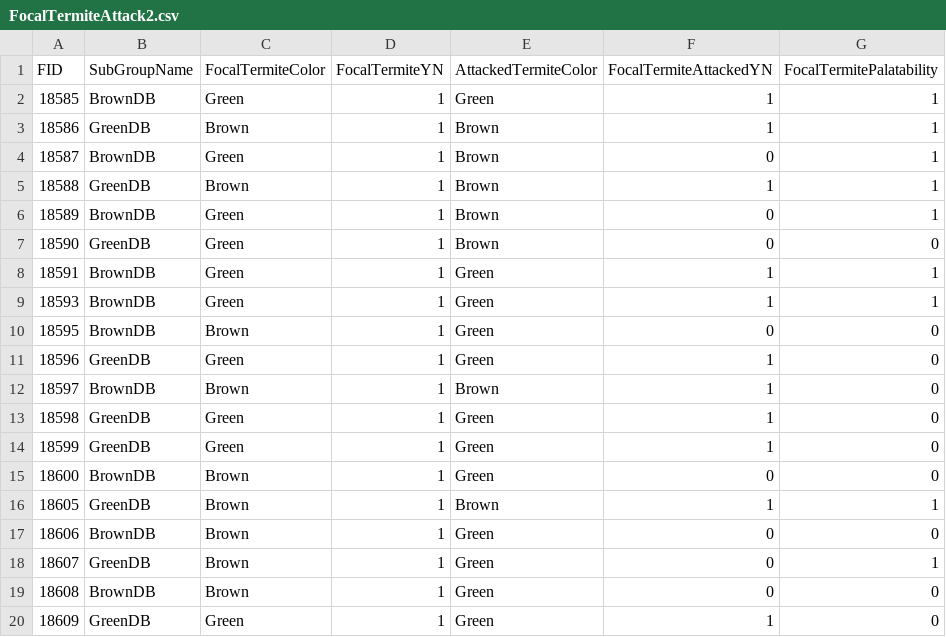
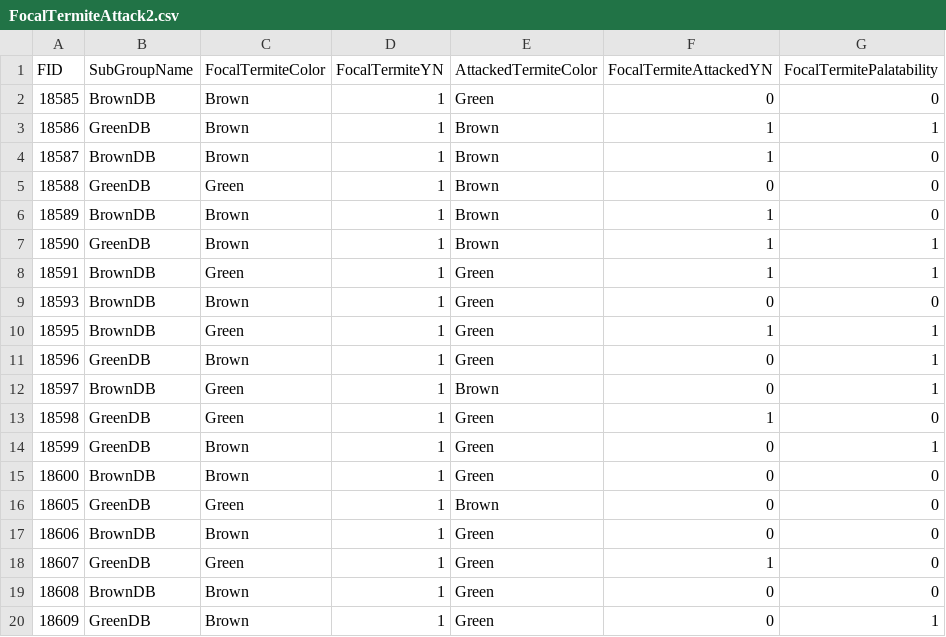
Before and after one commit to MalikaIhle/BitrexInducedUnpalatability, a CSV file: 3_ExtractedData/FocalAttacks/FocalTermiteAttack2.csv, drawn as a sheet; only a part is shown; the diff covers the shown part only.

```diff
--- a/3_ExtractedData/FocalAttacks/FocalTermiteAttack2.csv
+++ b/3_ExtractedData/FocalAttacks/FocalTermiteAttack2.csv
@@ -1,20 +1,20 @@
 "FID","SubGroupName","FocalTermiteColor","FocalTermiteYN","AttackedTermiteColor","FocalTermiteAttackedYN","FocalTermitePalatability"
-18585,"BrownDB","Green",1,"Green",1,1
+18585,"BrownDB","Brown",1,"Green",0,0
 18586,"GreenDB","Brown",1,"Brown",1,1
-18587,"BrownDB","Green",1,"Brown",0,1
-18588,"GreenDB","Brown",1,"Brown",1,1
-18589,"BrownDB","Green",1,"Brown",0,1
-18590,"GreenDB","Green",1,"Brown",0,0
+18587,"BrownDB","Brown",1,"Brown",1,0
+18588,"GreenDB","Green",1,"Brown",0,0
+18589,"BrownDB","Brown",1,"Brown",1,0
+18590,"GreenDB","Brown",1,"Brown",1,1
 18591,"BrownDB","Green",1,"Green",1,1
-18593,"BrownDB","Green",1,"Green",1,1
-18595,"BrownDB","Brown",1,"Green",0,0
-18596,"GreenDB","Green",1,"Green",1,0
-18597,"BrownDB","Brown",1,"Brown",1,0
+18593,"BrownDB","Brown",1,"Green",0,0
+18595,"BrownDB","Green",1,"Green",1,1
+18596,"GreenDB","Brown",1,"Green",0,1
+18597,"BrownDB","Green",1,"Brown",0,1
 18598,"GreenDB","Green",1,"Green",1,0
-18599,"GreenDB","Green",1,"Green",1,0
+18599,"GreenDB","Brown",1,"Green",0,1
 18600,"BrownDB","Brown",1,"Green",0,0
-18605,"GreenDB","Brown",1,"Brown",1,1
+18605,"GreenDB","Green",1,"Brown",0,0
 18606,"BrownDB","Brown",1,"Green",0,0
-18607,"GreenDB","Brown",1,"Green",0,1
+18607,"GreenDB","Green",1,"Green",1,0
 18608,"BrownDB","Brown",1,"Green",0,0
-18609,"GreenDB","Green",1,"Green",1,0
+18609,"GreenDB","Brown",1,"Green",0,1
```
Also changed, not shown: 27 edited cells elsewhere in this file, 3_ExtractedData/FirstAttacks/FirstAttacks.csv, 3_ExtractedData/FocalAttacks/FocalTermiteAttack1_5.csv, 5 other files.
